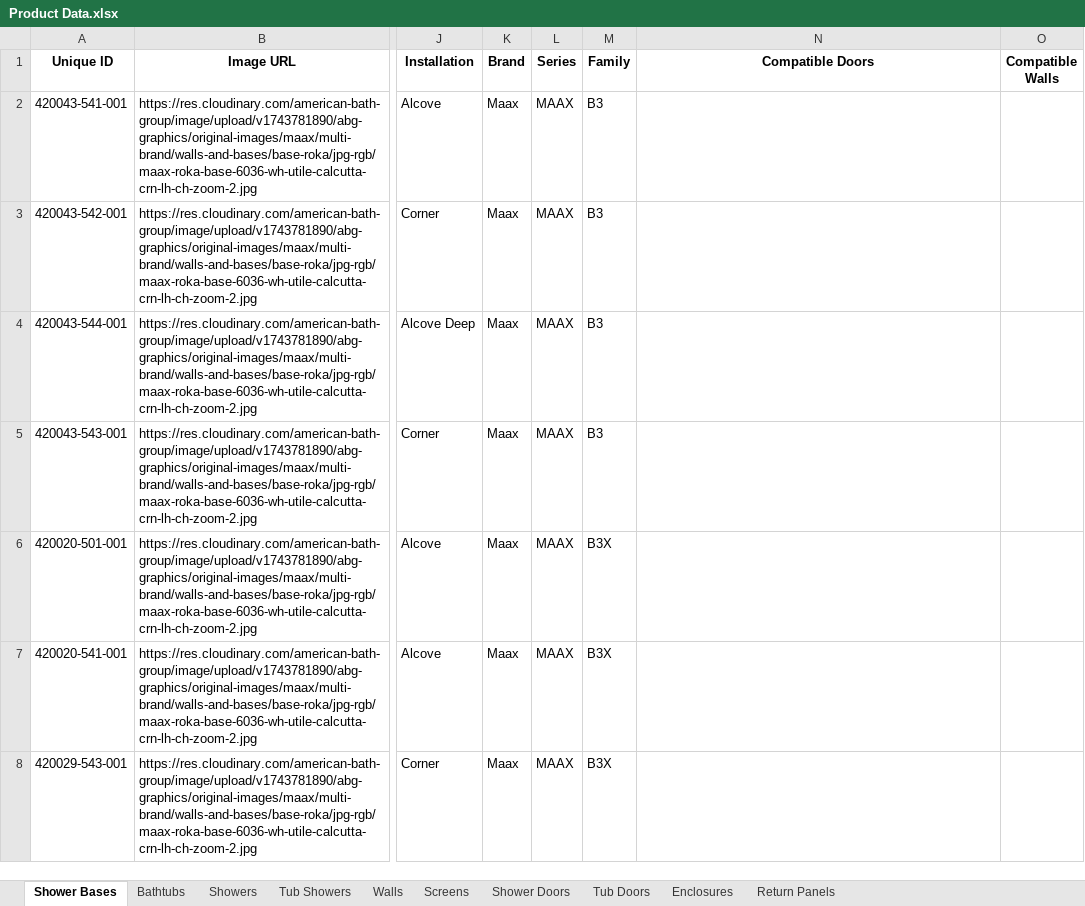
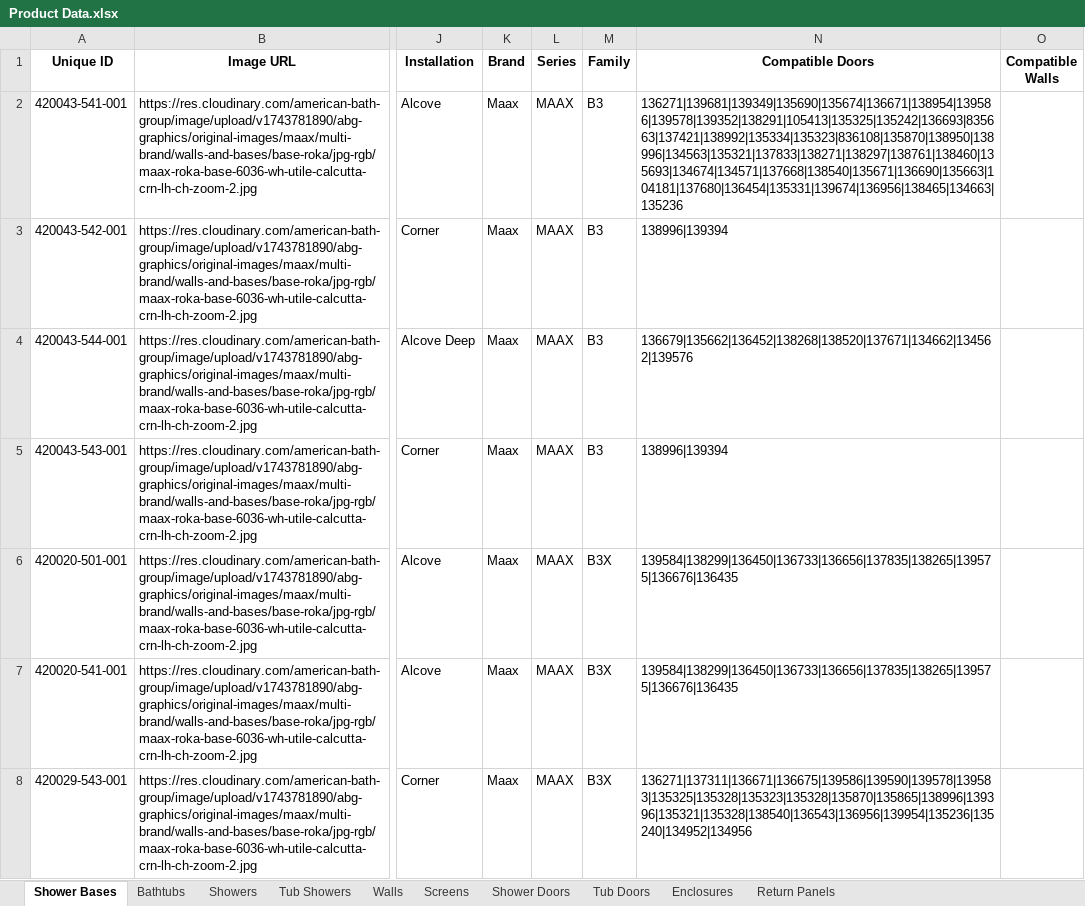
Before and after one commit to olepagedumontabg/ORCA, an Excel workbook: data/Product Data.xlsx, sheet Shower Bases, drawn as a sheet; only a part is shown, gaps mark what is left out; values as stored, in another font and other column widths than the file's, no borders; the diff covers the shown part only; the diff names each change by its address in the sheet, - before the commit and + after, or states it on an @@ line.

```diff
--- a/data/Product Data.xlsx (sheet Shower Bases)
+++ b/data/Product Data.xlsx (sheet Shower Bases)
-N2 (Compatible Doors): (empty)
+N2 (Compatible Doors): 136271|139681|139349|135690|135674|136671|138954|139586|139578|139352|138291|105413|135325|135242|136693|835663|137421|138992|135334|135323|836108|135870|138950|138996|134563|135321|137833|138271|138297|138761|138460|135693|134674|134571|137668|138540|135671|136690|135663|104181|137680|136454|135331|139674|136956|138465|134663|135236
-N3 (Compatible Doors): (empty)
+N3 (Compatible Doors): 138996|139394
-N4 (Compatible Doors): (empty)
+N4 (Compatible Doors): 136679|135662|136452|138268|138520|137671|134662|134562|139576
-N5 (Compatible Doors): (empty)
+N5 (Compatible Doors): 138996|139394
-N6:N7 (Compatible Doors): (empty)
+N6:N7 (Compatible Doors): 139584|138299|136450|136733|136656|137835|138265|139575|136676|136435
-N8 (Compatible Doors): (empty)
+N8 (Compatible Doors): 136271|137311|136671|136675|139586|139590|139578|139583|135325|135328|135323|135328|135870|135865|138996|139396|135321|135328|138540|136543|136956|139954|135236|135240|134952|134956
```
Also changed, not shown: 279 edited cells elsewhere in this sheet, sheet Shower Doors, sheet Showers, sheet Tub Showers, sheet Tub Doors, sheet Walls, sheet Enclosures, 3 more sheets, attached_assets/Product Data.xlsx, 2 other files.
